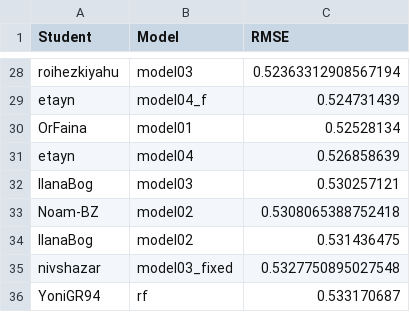
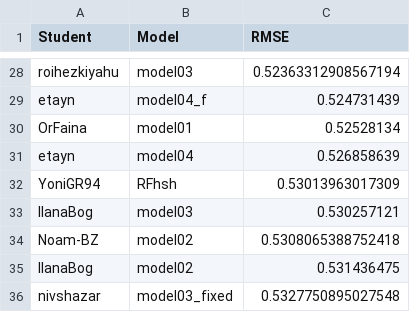
Before and after one commit to DSApps-2023/Class_Slides, a CSV file: leaderboard.csv, drawn as a sheet; only a part is shown, gaps mark what is left out; the shorter side is filled out with more unchanged rows.

Commit message:
Updates leaderboard

```diff
--- a/leaderboard.csv
+++ b/leaderboard.csv
@@ -31,2 +31,3 @@ OrFaina,model01,0.52528134
 etayn,model04,0.526858639
+YoniGR94,RFhsh,0.53013963017309
 IlanaBog,model03,0.530257121
```
Also changed, not shown: 1 other file.
